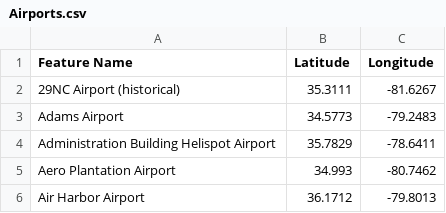
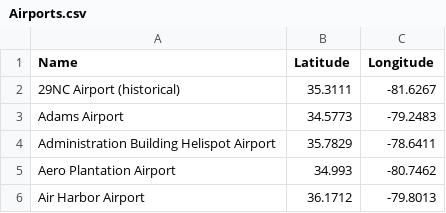
Before and after one commit to aadarsh0709/pfasdatafiles, a CSV file: Airports.csv, drawn as a sheet; only a part is shown.

Commit message:
Update Airports.csv

```diff
--- a/Airports.csv
+++ b/Airports.csv
@@ -1,2 +1,2 @@
-Feature Name,Latitude,Longitude
+Name,Latitude,Longitude
 29NC Airport (historical),35.3111,-81.6267
```
